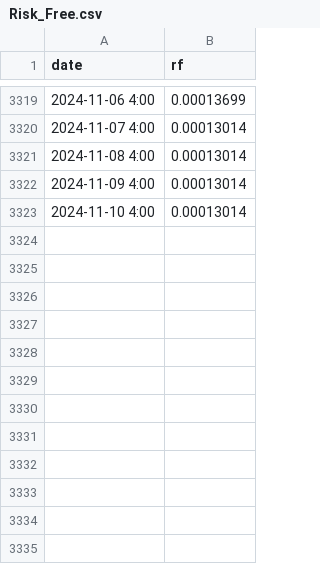
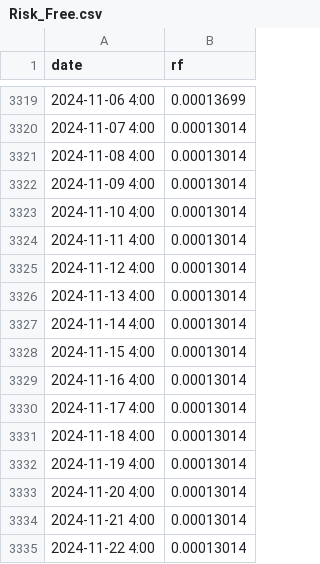
Before and after one commit to memelooody/Bitcoin-Trading-Strategies, a CSV file: Risk_Free.csv, drawn as a sheet; only a part is shown, gaps mark what is left out.

```diff
--- a/Risk_Free.csv
+++ b/Risk_Free.csv
@@ -3323 +3323,13 @@ date,rf
 2024-11-10 4:00,0.00013014
+2024-11-11 4:00,0.00013014
+2024-11-12 4:00,0.00013014
+2024-11-13 4:00,0.00013014
+2024-11-14 4:00,0.00013014
+2024-11-15 4:00,0.00013014
+2024-11-16 4:00,0.00013014
+2024-11-17 4:00,0.00013014
+2024-11-18 4:00,0.00013014
+2024-11-19 4:00,0.00013014
+2024-11-20 4:00,0.00013014
+2024-11-21 4:00,0.00013014
+2024-11-22 4:00,0.00013014
```
Also changed, not shown: 2 other files.
